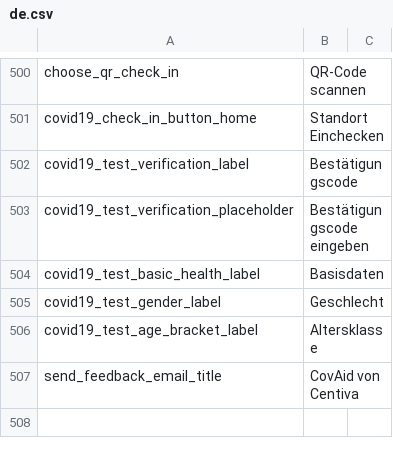
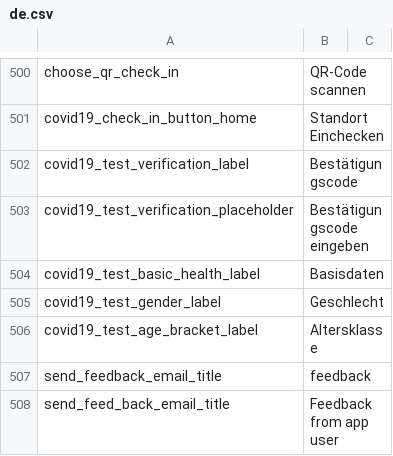
Before and after one commit to CentivaHealth/centiva-translations, a CSV file: de.csv, drawn as a sheet; only a part is shown, gaps mark what is left out.

Commit message:
Update de.csv (POEditor.com)

```diff
--- a/de.csv
+++ b/de.csv
@@ -507,2 +507,3 @@ covid19_test_gender_label,Geschlecht
 covid19_test_age_bracket_label,Altersklasse
-send_feedback_email_title,"CovAid von Centiva"
+send_feedback_email_title,feedback
+send_feed_back_email_title,"Feedback from app user"
```
